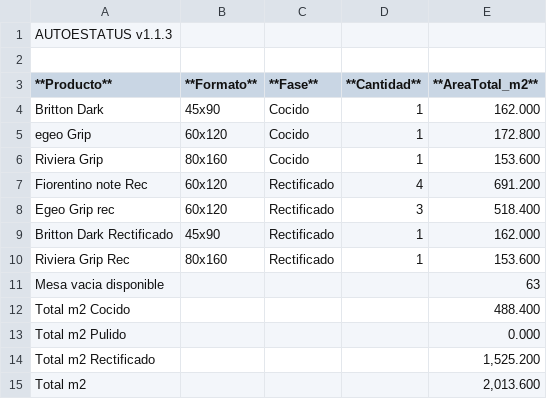
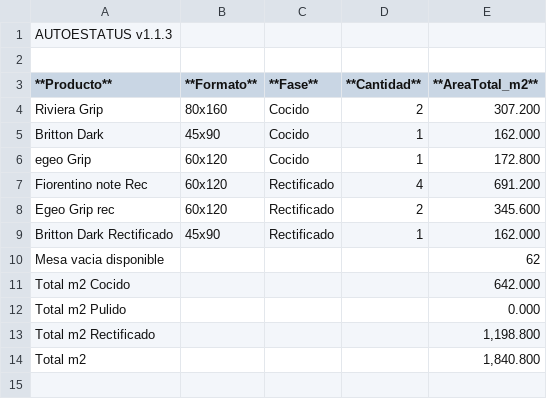
Before and after one commit to teclgvp3-droid/Estatus-De-Productos, a TSV file: recuento_productos.tsv, drawn as a sheet.

Commit message:
AUTOESTATUS update 2026-10-16 04:07:02

```diff
--- a/recuento_productos.tsv
+++ b/recuento_productos.tsv
@@ -3,13 +3,12 @@
 **Producto**	**Formato**	**Fase**	**Cantidad**	**AreaTotal_m2**
+Riviera Grip	80x160	Cocido	2	307.200
 Britton Dark	45x90	Cocido	1	162.000
 egeo Grip	60x120	Cocido	1	172.800
-Riviera Grip	80x160	Cocido	1	153.600
 Fiorentino note Rec	60x120	Rectificado	4	691.200
-Egeo Grip rec	60x120	Rectificado	3	518.400
+Egeo Grip rec	60x120	Rectificado	2	345.600
 Britton Dark Rectificado	45x90	Rectificado	1	162.000
-Riviera Grip Rec	80x160	Rectificado	1	153.600
-Mesa vacia disponible				63
-Total m2 Cocido				488.400
+Mesa vacia disponible				62
+Total m2 Cocido				642.000
 Total m2 Pulido				0.000
-Total m2 Rectificado				1,525.200
-Total m2				2,013.600
+Total m2 Rectificado				1,198.800
+Total m2				1,840.800
```
